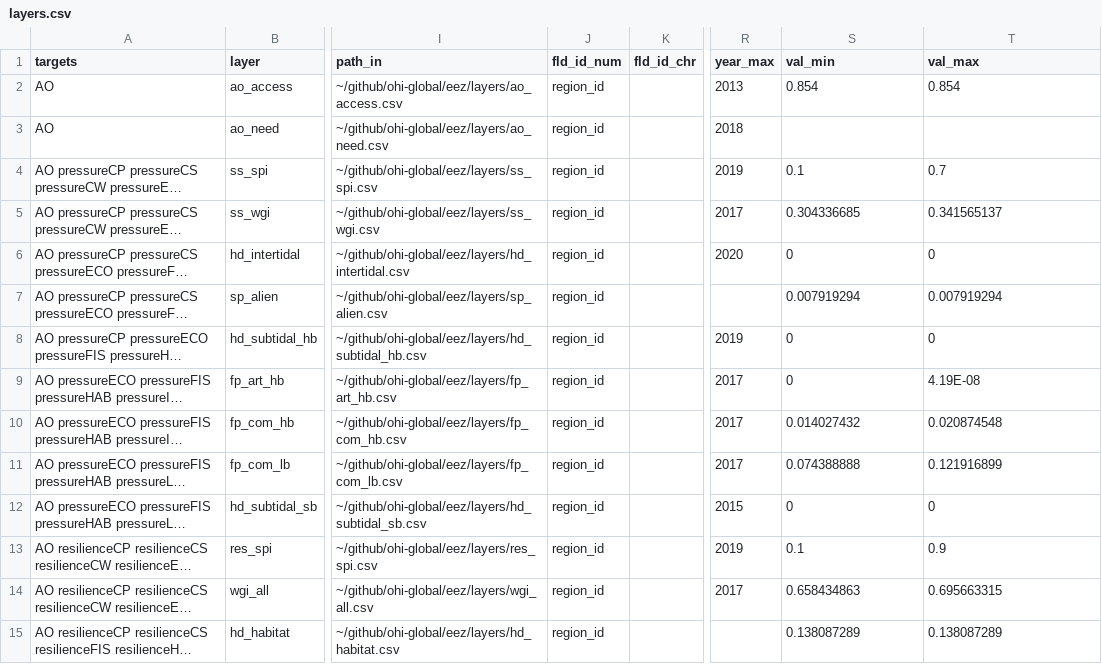
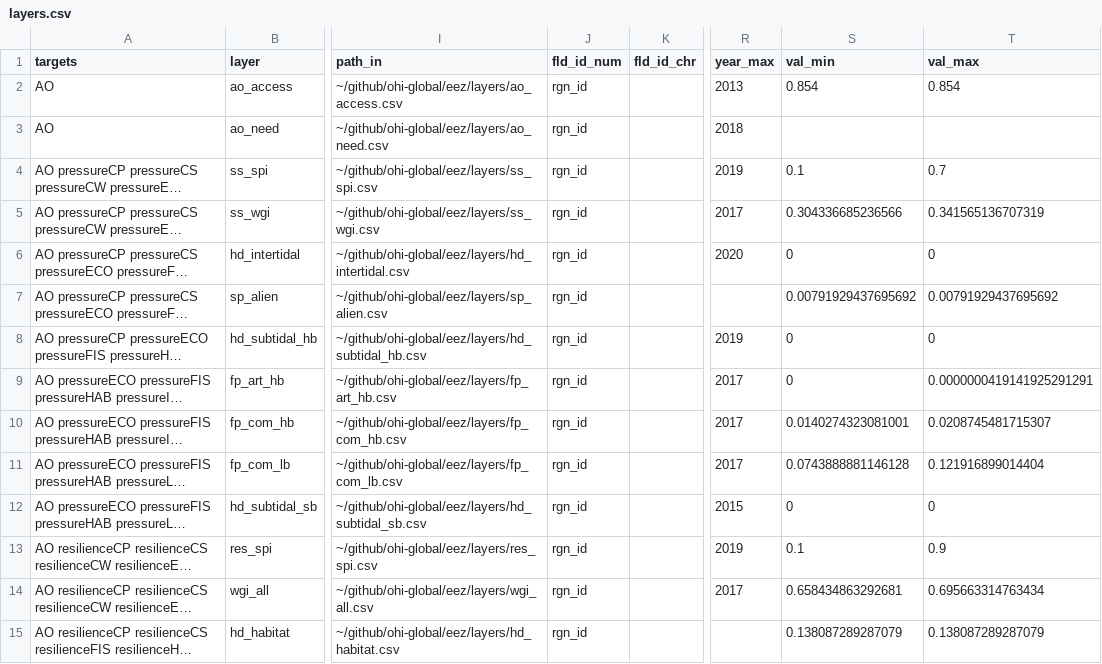
Before and after one commit to OHI-4site/pal-scores, a CSV file: region/layers.csv, drawn as a sheet; only a part is shown, gaps mark what is left out; long unchanged cells end in …; the diff covers the shown part only; the diff names each change by its address in the sheet, - before the commit and + after, or states it on an @@ line.

```diff
--- a/region/layers.csv
+++ b/region/layers.csv
-J2:J15 (fld_id_num): region_id
+J2:J15 (fld_id_num): rgn_id
-S5 (val_min): 0.304336685
+S5 (val_min): 0.304336685236566
-T5 (val_max): 0.341565137
+T5 (val_max): 0.341565136707319
-S7 (val_min): 0.007919294
+S7 (val_min): 0.00791929437695692
-T7 (val_max): 0.007919294
+T7 (val_max): 0.00791929437695692
-T9 (val_max): 4.19E-08
+T9 (val_max): 0.0000000419141925291291
-S10 (val_min): 0.014027432
+S10 (val_min): 0.0140274323081001
-T10 (val_max): 0.020874548
+T10 (val_max): 0.0208745481715307
-S11 (val_min): 0.074388888
+S11 (val_min): 0.0743888881146128
-T11 (val_max): 0.121916899
+T11 (val_max): 0.121916899014404
-S14 (val_min): 0.658434863
+S14 (val_min): 0.658434863292681
-T14 (val_max): 0.695663315
+T14 (val_max): 0.695663314763434
-S15 (val_min): 0.138087289
+S15 (val_min): 0.138087289287079
-T15 (val_max): 0.138087289
+T15 (val_max): 0.138087289287079
```
Also changed, not shown: 124 edited cells elsewhere in this file, 1 other file.
